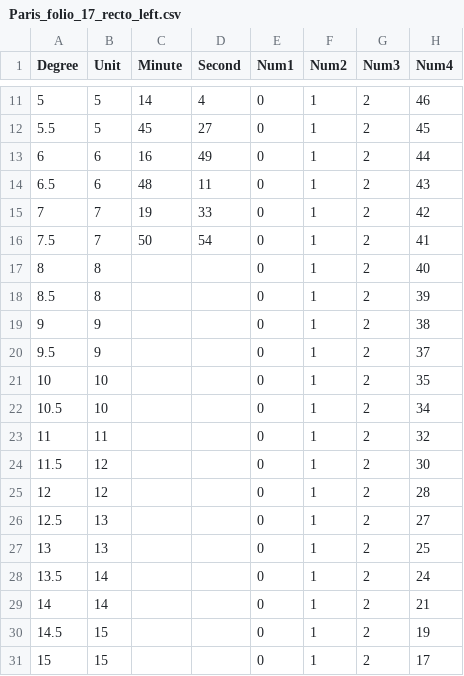
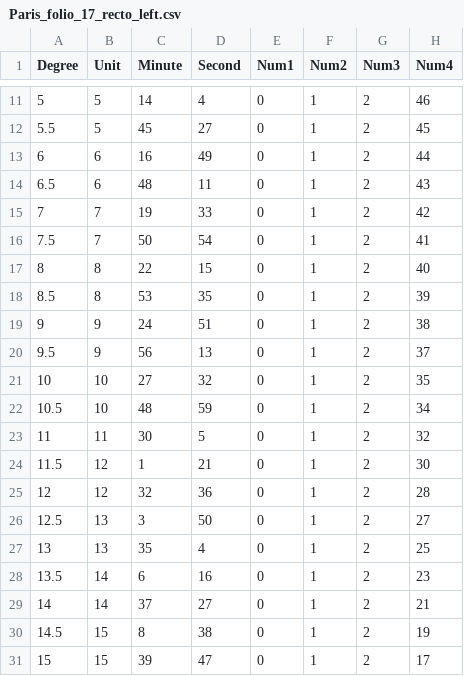
Before and after one commit to AllynWaller/Almagest, a CSV file: Paris_folio_17_recto_left.csv, drawn as a sheet; only a part is shown, gaps mark what is left out; the diff covers the shown part only.

Commit message:
Update Paris_folio_17_recto_left.csv
data table

```diff
--- a/Paris_folio_17_recto_left.csv
+++ b/Paris_folio_17_recto_left.csv
@@ -16,16 +16,16 @@ Degree,Unit,Minute,Second,Num1,Num2,Num3,Num4
 7.5,7,50,54,0,1,2,41
-8,8,,,0,1,2,40
-8.5,8,,,0,1,2,39
-9,9,,,0,1,2,38
-9.5,9,,,0,1,2,37
-10,10,,,0,1,2,35
-10.5,10,,,0,1,2,34
-11,11,,,0,1,2,32
-11.5,12,,,0,1,2,30
-12,12,,,0,1,2,28
-12.5,13,,,0,1,2,27
-13,13,,,0,1,2,25
-13.5,14,,,0,1,2,24
-14,14,,,0,1,2,21
-14.5,15,,,0,1,2,19
-15,15,,,0,1,2,17
+8,8,22,15,0,1,2,40
+8.5,8,53,35,0,1,2,39
+9,9,24,51,0,1,2,38
+9.5,9,56,13,0,1,2,37
+10,10,27,32,0,1,2,35
+10.5,10,48,59,0,1,2,34
+11,11,30,5,0,1,2,32
+11.5,12,1,21,0,1,2,30
+12,12,32,36,0,1,2,28
+12.5,13,3,50,0,1,2,27
+13,13,35,4,0,1,2,25
+13.5,14,6,16,0,1,2,23
+14,14,37,27,0,1,2,21
+14.5,15,8,38,0,1,2,19
+15,15,39,47,0,1,2,17
```
Also changed, not shown: 31 edited cells elsewhere in this file.
